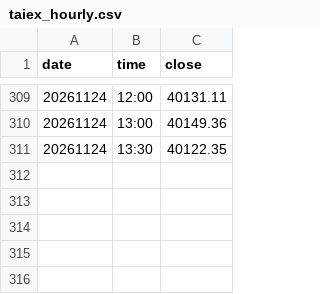
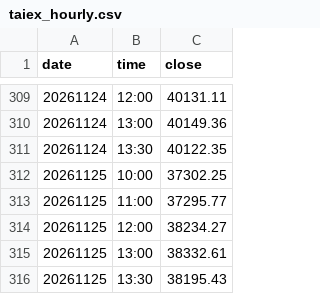
Before and after one commit to wilsonchengigs/tw-stock-tg, a CSV file: data/taiex_hourly.csv, drawn as a sheet; only a part is shown, gaps mark what is left out; the diff names each change by its address in the sheet, - before the commit and + after, or states it on an @@ line.

```diff
--- a/data/taiex_hourly.csv
+++ b/data/taiex_hourly.csv
+row 312: 20261125 | 10:00 | 37302.25
+row 313: 20261125 | 11:00 | 37295.77
+row 314: 20261125 | 12:00 | 38234.27
+row 315: 20261125 | 13:00 | 38332.61
+row 316: 20261125 | 13:30 | 38195.43
```
Also changed, not shown: data/margin_ratio.csv, data/pcratio.csv, 2 other files.
